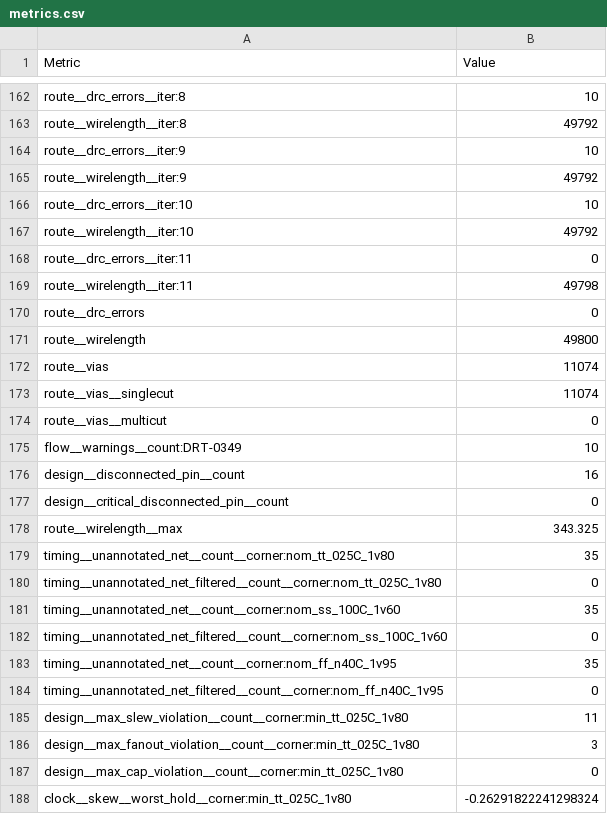
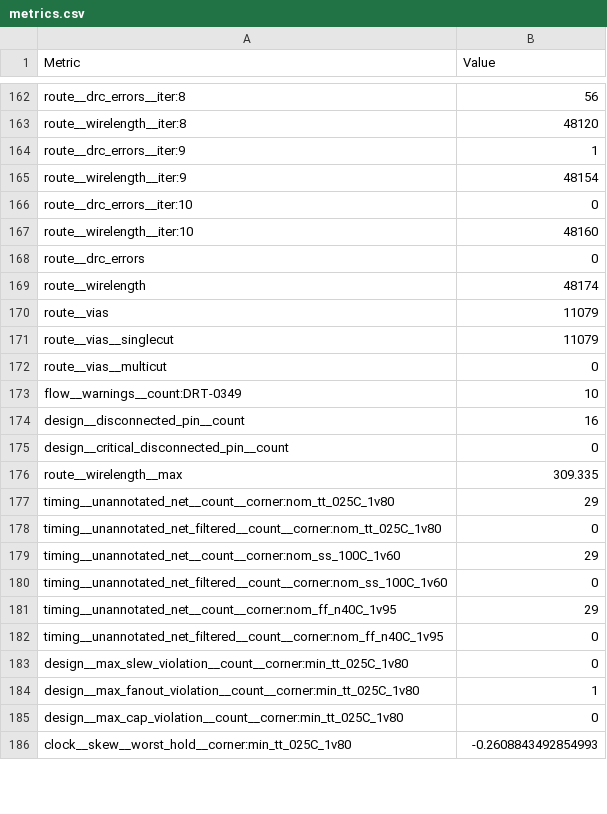
Before and after one commit to htfab/tinytapeout-sky-26a, a CSV file: projects/tt_um_madech_8bit_processor_vga/stats/metrics.csv, drawn as a sheet; only a part is shown, gaps mark what is left out; removed rows and columns are numbered as before the commit, all else as after; the diff covers the shown part only; the diff names each change by its address in the sheet, - before the commit and + after, or states it on an @@ line.

```diff
--- a/projects/tt_um_madech_8bit_processor_vga/stats/metrics.csv
+++ b/projects/tt_um_madech_8bit_processor_vga/stats/metrics.csv
-B162 (Value): 10
+B162 (Value): 56
-B163 (Value): 49792
+B163 (Value): 48120
-B164 (Value): 10
+B164 (Value): 1
-B165 (Value): 49792
+B165 (Value): 48154
-B166 (Value): 10
+B166 (Value): 0
-B167 (Value): 49792
+B167 (Value): 48160
-row 168: route__drc_errors__iter:11 | 0
-row 169: route__wirelength__iter:11 | 49798
-B169 (Value): 49800
+B169 (Value): 48174
-B170:B171 (Value): 11074
+B170:B171 (Value): 11079
-B176 (Value): 343.325
+B176 (Value): 309.335
-B177 (Value): 35
+B177 (Value): 29
-B179 (Value): 35
+B179 (Value): 29
-B181 (Value): 35
+B181 (Value): 29
-B183 (Value): 11
+B183 (Value): 0
-B184 (Value): 3
+B184 (Value): 1
-B186 (Value): -0.26291822241298324
+B186 (Value): -0.2608843492854993
```
Also changed, not shown: 134 edited cells elsewhere in this file, 5 other files.
